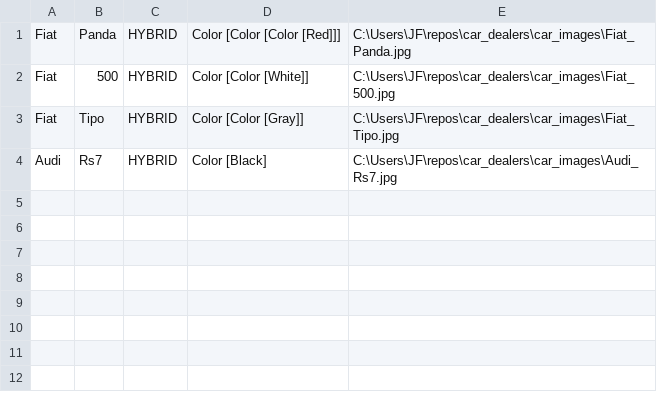
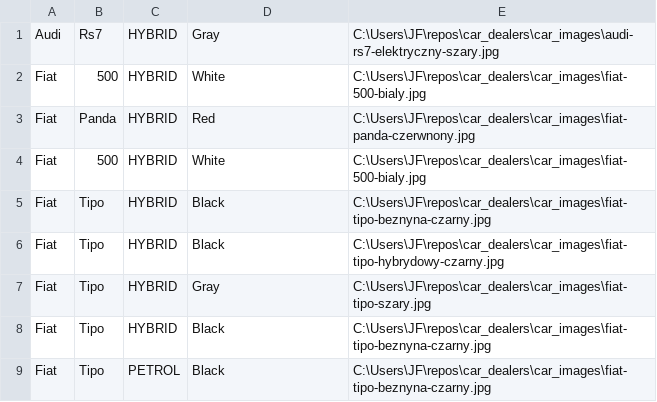
Before and after one commit to janfiszer/car_dealers, a CSV file: car_dealers/bin/Debug/all-cars.csv, drawn as a sheet.

```diff
--- a/car_dealers/bin/Debug/all-cars.csv
+++ b/car_dealers/bin/Debug/all-cars.csv
@@ -1,4 +1,9 @@
-Fiat;Panda;HYBRID;Color [Color [Color [Red]]];C:\Users\JF\repos\car_dealers\car_images\Fiat_Panda.jpg
-Fiat;500;HYBRID;Color [Color [White]];C:\Users\JF\repos\car_dealers\car_images\Fiat_500.jpg
-Fiat;Tipo;HYBRID;Color [Color [Gray]];C:\Users\JF\repos\car_dealers\car_images\Fiat_Tipo.jpg
-Audi;Rs7;HYBRID;Color [Black];C:\Users\JF\repos\car_dealers\car_images\Audi_Rs7.jpg
+Audi;Rs7;HYBRID;Gray;C:\Users\JF\repos\car_dealers\car_images\audi-rs7-elektryczny-szary.jpg
+Fiat;500;HYBRID;White;C:\Users\JF\repos\car_dealers\car_images\fiat-500-bialy.jpg
+Fiat;Panda;HYBRID;Red;C:\Users\JF\repos\car_dealers\car_images\fiat-panda-czerwnony.jpg
+Fiat;500;HYBRID;White;C:\Users\JF\repos\car_dealers\car_images\fiat-500-bialy.jpg
+Fiat;Tipo;HYBRID;Black;C:\Users\JF\repos\car_dealers\car_images\fiat-tipo-beznyna-czarny.jpg
+Fiat;Tipo;HYBRID;Black;C:\Users\JF\repos\car_dealers\car_images\fiat-tipo-hybrydowy-czarny.jpg
+Fiat;Tipo;HYBRID;Gray;C:\Users\JF\repos\car_dealers\car_images\fiat-tipo-szary.jpg
+Fiat;Tipo;HYBRID;Black;C:\Users\JF\repos\car_dealers\car_images\fiat-tipo-beznyna-czarny.jpg
+Fiat;Tipo;PETROL;Black;C:\Users\JF\repos\car_dealers\car_images\fiat-tipo-beznyna-czarny.jpg
```
Also changed, not shown: 27 other files.
